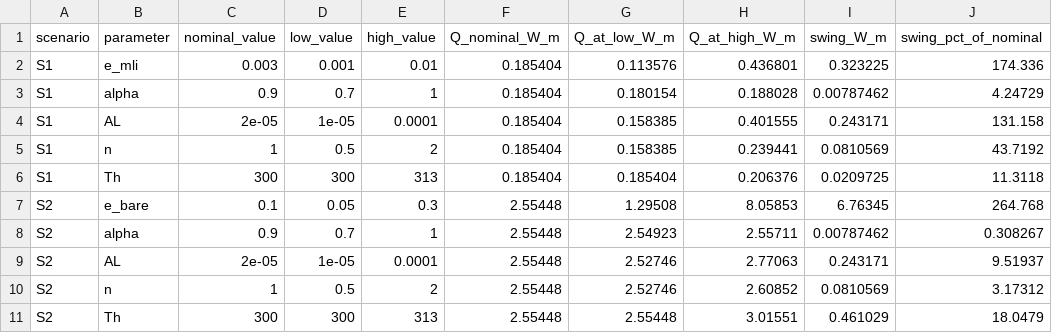
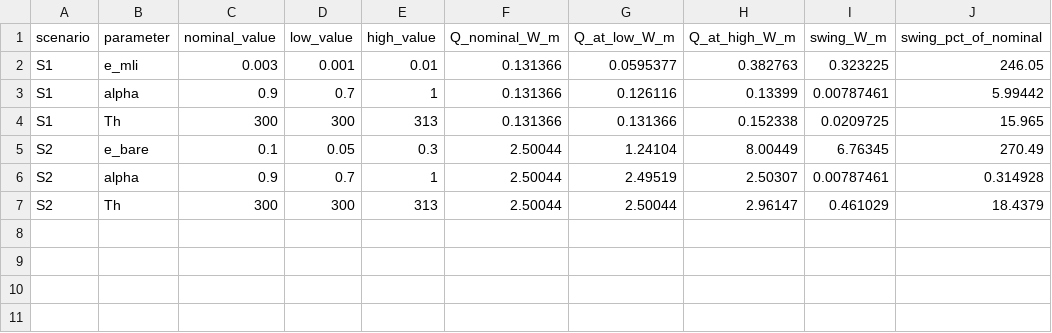
Before and after one commit to Rohan-Aero/flow-behavior-thermal-effects-multiphysics, a CSV file: 09_High_Pressure_Cryogenic_Systems/cryogenic_uncertainty.csv, drawn as a sheet.

```diff
--- a/09_High_Pressure_Cryogenic_Systems/cryogenic_uncertainty.csv
+++ b/09_High_Pressure_Cryogenic_Systems/cryogenic_uncertainty.csv
@@ -1,11 +1,7 @@
 scenario,parameter,nominal_value,low_value,high_value,Q_nominal_W_m,Q_at_low_W_m,Q_at_high_W_m,swing_W_m,swing_pct_of_nominal
-S1,e_mli,0.003,0.001,0.01,0.185404,0.113576,0.436801,0.323225,174.336
-S1,alpha,0.9,0.7,1,0.185404,0.180154,0.188028,0.00787462,4.24729
-S1,AL,2e-05,1e-05,0.0001,0.185404,0.158385,0.401555,0.243171,131.158
-S1,n,1,0.5,2,0.185404,0.158385,0.239441,0.0810569,43.7192
-S1,Th,300,300,313,0.185404,0.185404,0.206376,0.0209725,11.3118
-S2,e_bare,0.1,0.05,0.3,2.55448,1.29508,8.05853,6.76345,264.768
-S2,alpha,0.9,0.7,1,2.55448,2.54923,2.55711,0.00787462,0.308267
-S2,AL,2e-05,1e-05,0.0001,2.55448,2.52746,2.77063,0.243171,9.51937
-S2,n,1,0.5,2,2.55448,2.52746,2.60852,0.0810569,3.17312
-S2,Th,300,300,313,2.55448,2.55448,3.01551,0.461029,18.0479
+S1,e_mli,0.003,0.001,0.01,0.131366,0.0595377,0.382763,0.323225,246.05
+S1,alpha,0.9,0.7,1,0.131366,0.126116,0.13399,0.00787461,5.99442
+S1,Th,300,300,313,0.131366,0.131366,0.152338,0.0209725,15.965
+S2,e_bare,0.1,0.05,0.3,2.50044,1.24104,8.00449,6.76345,270.49
+S2,alpha,0.9,0.7,1,2.50044,2.49519,2.50307,0.00787461,0.314928
+S2,Th,300,300,313,2.50044,2.50044,2.96147,0.461029,18.4379
```
Also changed, not shown: 09_High_Pressure_Cryogenic_Systems/cryogenic_cooldown.csv, 09_High_Pressure_Cryogenic_Systems/cryogenic_heat_leak.csv, 23 other files.
